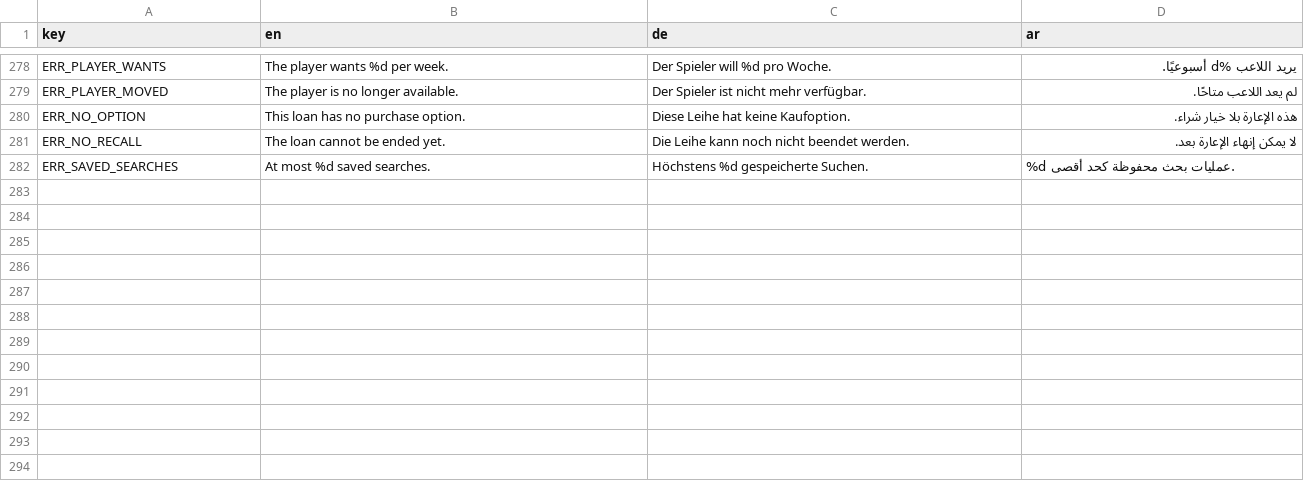
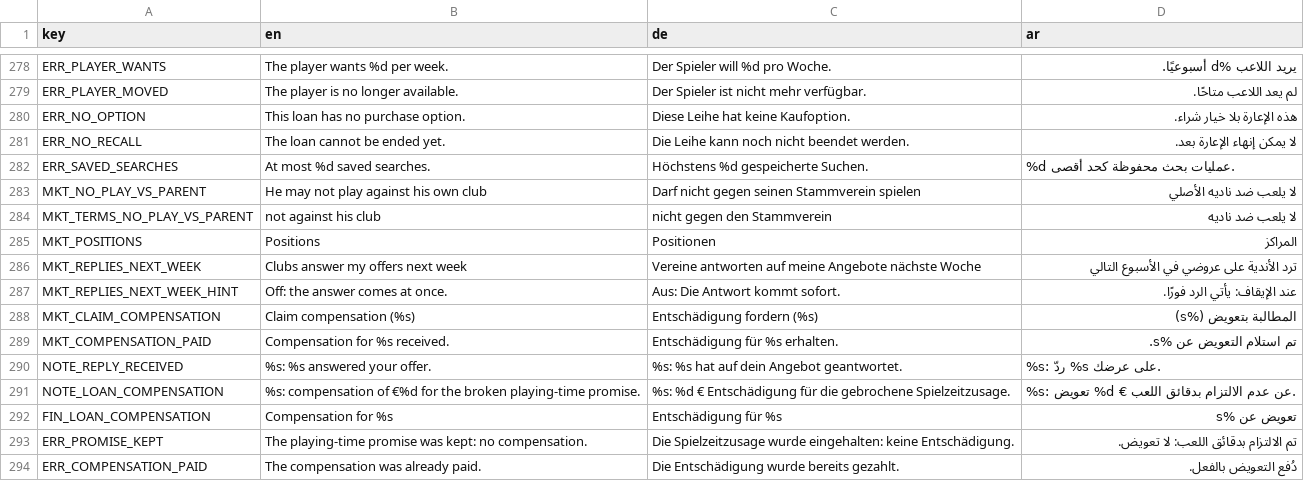
Before and after one commit to MOT1209/UNITY-GAMES-3D, a CSV file: Foßball godot/king-f-oß-ball/translations/transfers.csv, drawn as a sheet; only a part is shown, gaps mark what is left out; the diff names each change by its address in the sheet, - before the commit and + after, or states it on an @@ line.

```diff
--- a/Foßball godot/king-f-oß-ball/translations/transfers.csv
+++ b/Foßball godot/king-f-oß-ball/translations/transfers.csv
+row 283: MKT_NO_PLAY_VS_PARENT | He may not play against his own club | Darf nicht gegen seinen Stammverein spielen | لا يلعب ضد ناديه الأصلي
+row 284: MKT_TERMS_NO_PLAY_VS_PARENT | not against his club | nicht gegen den Stammverein | لا يلعب ضد ناديه
+row 285: MKT_POSITIONS | Positions | Positionen | المراكز
+row 286: MKT_REPLIES_NEXT_WEEK | Clubs answer my offers next week | Vereine antworten auf meine Angebote nächste Woche | ترد الأندية على عروضي في الأسبوع التالي
+row 287: MKT_REPLIES_NEXT_WEEK_HINT | Off: the answer comes at once. | Aus: Die Antwort kommt sofort. | عند الإيقاف: يأتي الرد فورًا.
+row 288: MKT_CLAIM_COMPENSATION | Claim compensation (%s) | Entschädigung fordern (%s) | المطالبة بتعويض (%s)
+row 289: MKT_COMPENSATION_PAID | Compensation for %s received. | Entschädigung für %s erhalten. | تم استلام التعويض عن %s.
+row 290: NOTE_REPLY_RECEIVED | %s: %s answered your offer. | %s: %s hat auf dein Angebot geantwortet. | %s: ردّ %s على عرضك.
+row 291: NOTE_LOAN_COMPENSATION | %s: compensation of €%d for the broken playing-time promise. | %s: %d € Entschädigung für die gebrochene Spielzeitzusage. | %s: تعويض %d € عن عدم الالتزام بدقائق اللعب.
+row 292: FIN_LOAN_COMPENSATION | Compensation for %s | Entschädigung für %s | تعويض عن %s
+row 293: ERR_PROMISE_KEPT | The playing-time promise was kept: no compensation. | Die Spielzeitzusage wurde eingehalten: keine Entschädigung. | تم الالتزام بدقائق اللعب: لا تعويض.
+row 294: ERR_COMPENSATION_PAID | The compensation was already paid. | Die Entschädigung wurde bereits gezahlt. | دُفع التعويض بالفعل.
```
Also changed, not shown: 12 other files.
